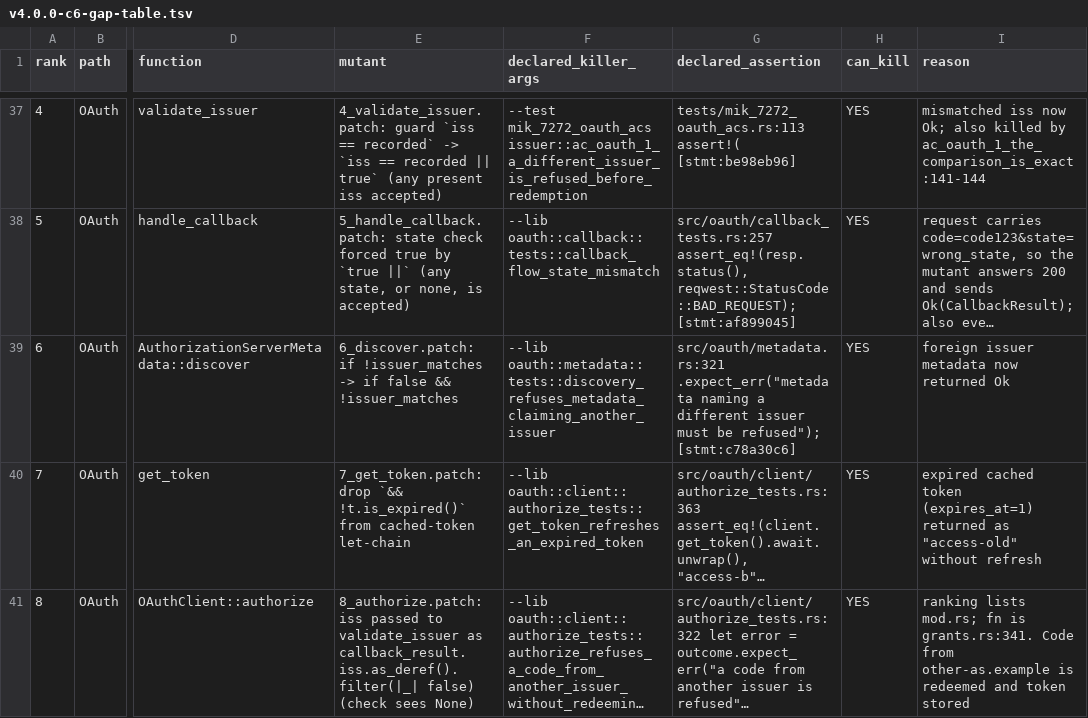
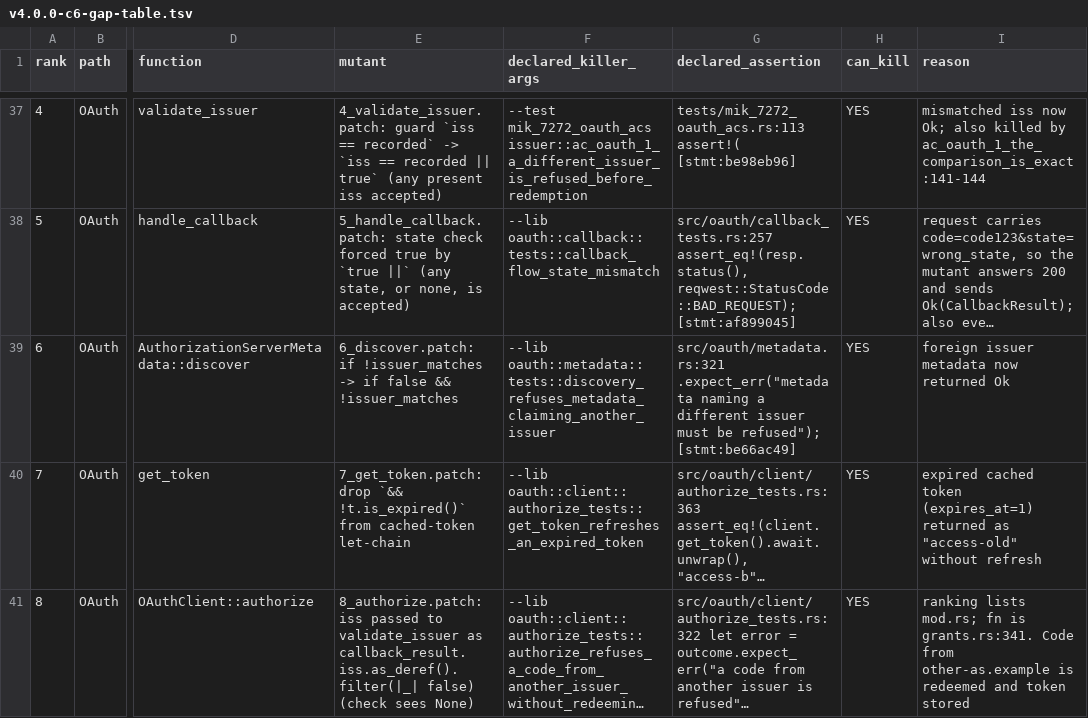
Before and after one commit to MikkoParkkola/mcp-gateway, a TSV file: docs/release/c6-gap/v4.0.0-c6-gap-table.tsv, drawn as a sheet; only a part is shown, gaps mark what is left out; long unchanged cells end in …; the diff names each change by its address in the sheet, - before the commit and + after, or states it on an @@ line.

```diff
--- a/docs/release/c6-gap/v4.0.0-c6-gap-table.tsv
+++ b/docs/release/c6-gap/v4.0.0-c6-gap-table.tsv
-G39 (declared_assertion): …be refused"); [stmt:c78a30c6]
+G39 (declared_assertion): …be refused"); [stmt:be66ac49]
```
Also changed, not shown: 2 other files.
